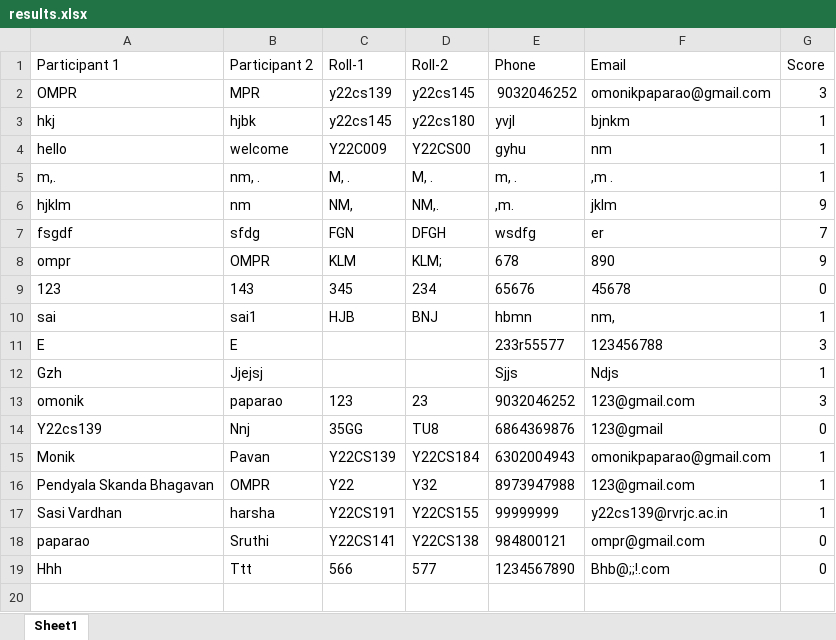
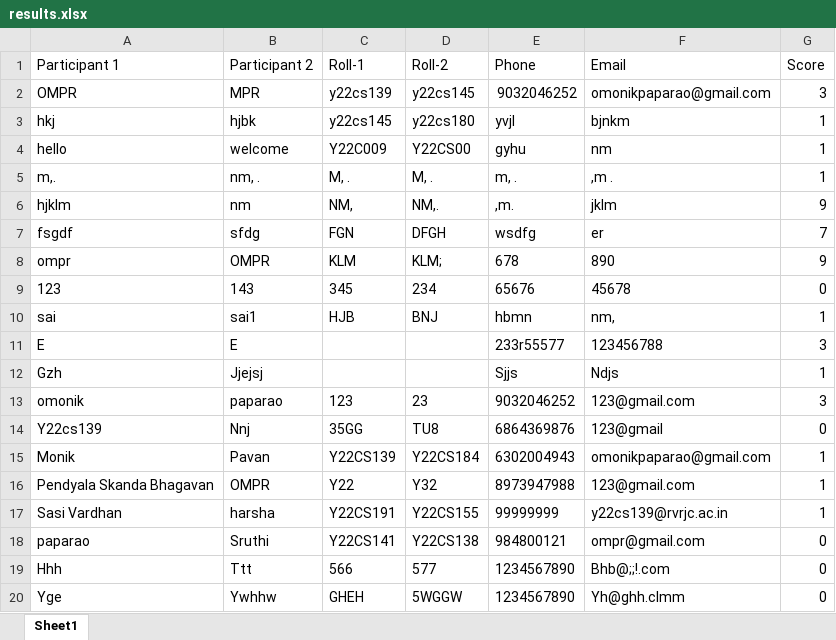
Before and after one commit to vinay223344/sai, an Excel workbook: results.xlsx, sheet Sheet1, drawn as a sheet; values as stored, in another font and other column widths than the file's, no borders; the diff names each change by its address in the sheet, - before the commit and + after, or states it on an @@ line.

Commit message:
Append new quiz score

```diff
--- a/results.xlsx (sheet Sheet1)
+++ b/results.xlsx (sheet Sheet1)
+row 20: Yge | Ywhhw | GHEH | 5WGGW | 1234567890 | Yh@ghh.clmm | 0
```
